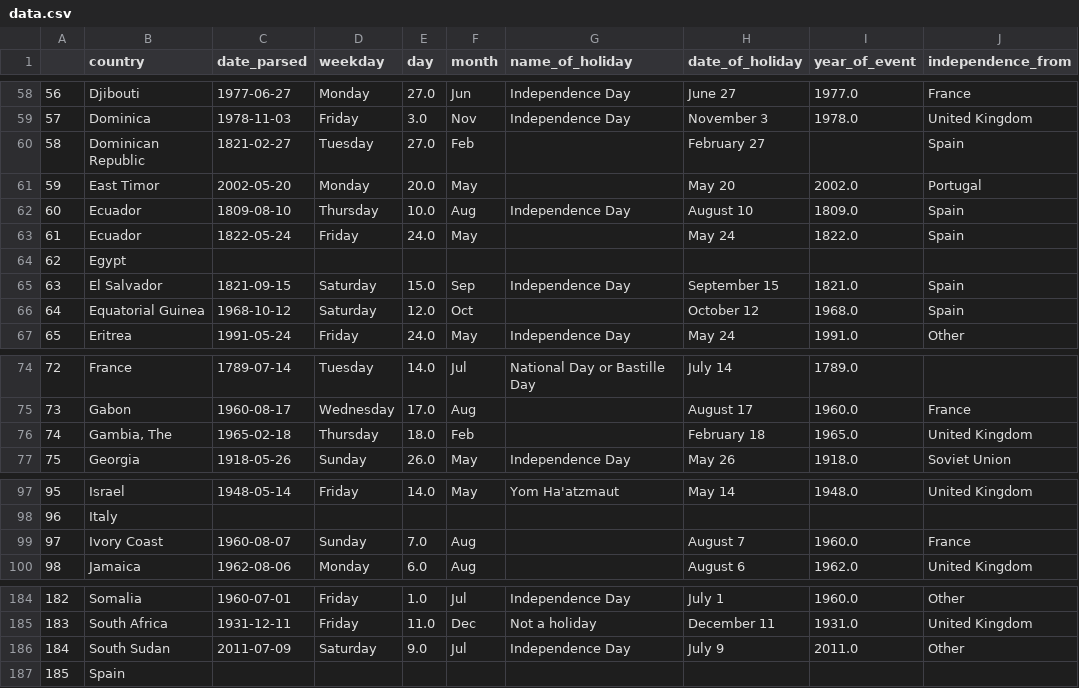
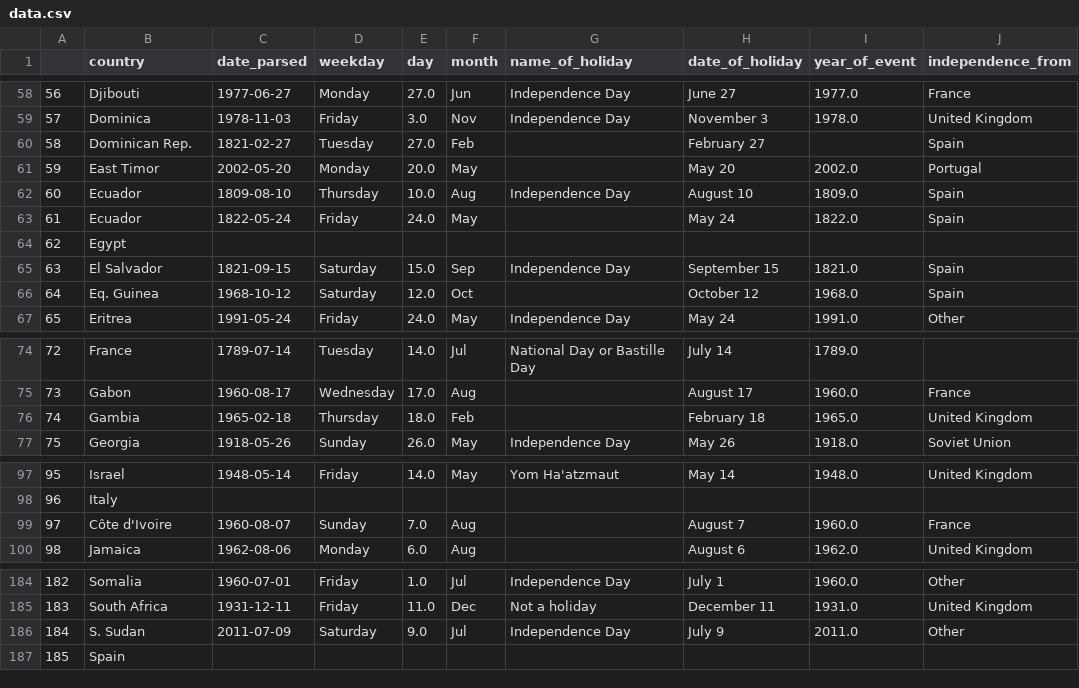
Before and after one commit to euanleith/infovis, a CSV file: data.csv, drawn as a sheet; only a part is shown, gaps mark what is left out; the diff covers the shown part only; the diff names each change by its address in the sheet, - before the commit and + after, or states it on an @@ line.

```diff
--- a/data.csv
+++ b/data.csv
-B60 (country): Dominican Republic
+B60 (country): Dominican Rep.
-B66 (country): Equatorial Guinea
+B66 (country): Eq. Guinea
-B76 (country): Gambia, The
+B76 (country): Gambia
-B99 (country): Ivory Coast
+B99 (country): Côte d'Ivoire
-B186 (country): South Sudan
+B186 (country): S. Sudan
```
Also changed, not shown: 8 edited cells elsewhere in this file.
